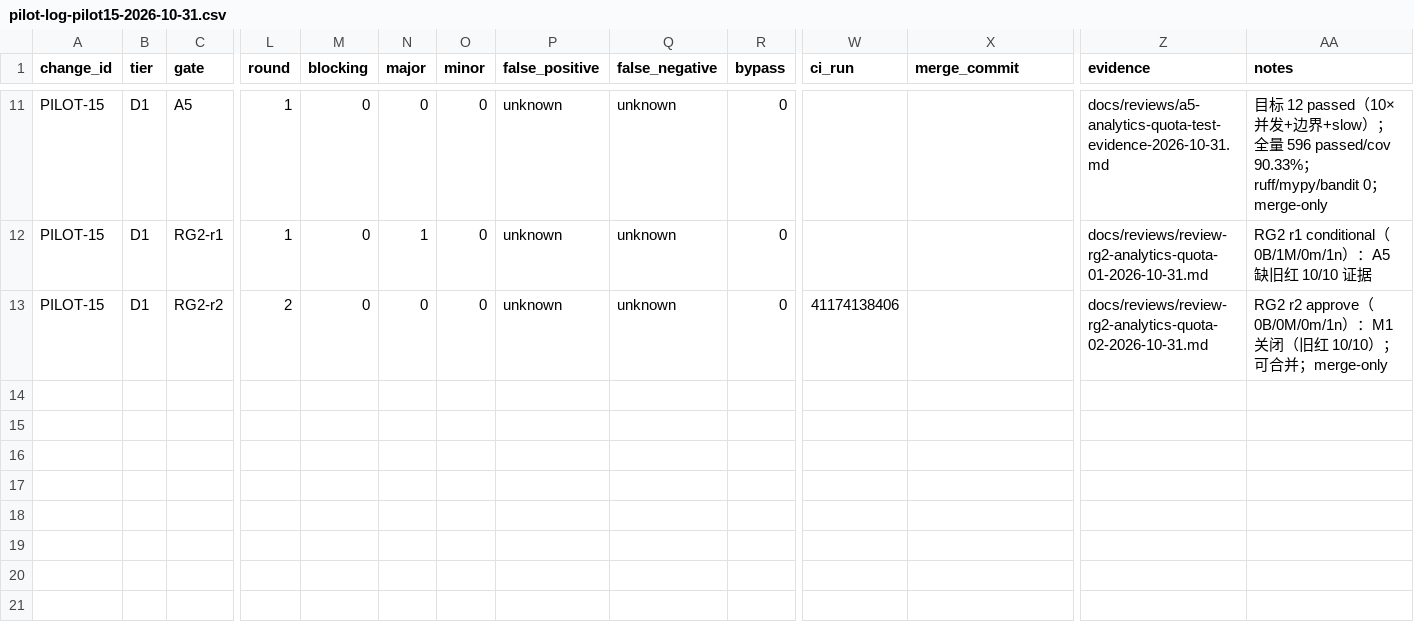
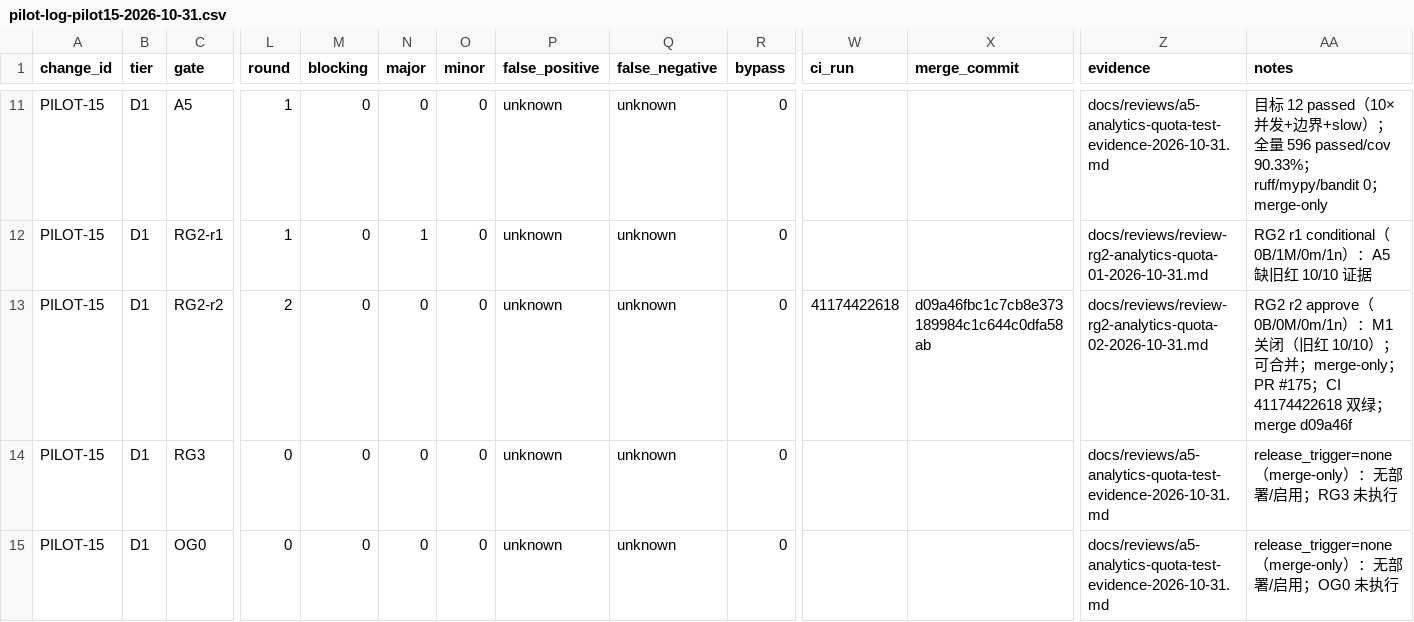
Before and after one commit to wu908/topicai, a CSV file: docs/reviews/pilot-log-pilot15-2026-10-31.csv, drawn as a sheet; only a part is shown, gaps mark what is left out; rows hold the shown columns only; the diff names each change by its address in the sheet, - before the commit and + after, or states it on an @@ line.

Commit message:
docs(pilot15): record PR #175 CI + merge d09a46f; RG3/OG0 not-run (merge-only)

```diff
--- a/docs/reviews/pilot-log-pilot15-2026-10-31.csv
+++ b/docs/reviews/pilot-log-pilot15-2026-10-31.csv
-W13 (ci_run): 41174138406
+W13 (ci_run): 41174422618
-X13 (merge_commit): (empty)
+X13 (merge_commit): d09a46fbc1c7cb8e373189984c1c644c0dfa58ab
-AA13 (notes): …；merge-only
+AA13 (notes): …；merge-only；PR #175；CI 41174422618 双绿；merge d09a46f
+row 14: PILOT-15 | D1 | RG3 | 0 | 0 | 0 | 0 | unknown | unknown | 0 |  |  | docs/reviews/a5-analytics-quota-test-evidence-2026-10-31.md | release_trigger=none（merge-only）：无部署/启用；RG3 未执行
+row 15: PILOT-15 | D1 | OG0 | 0 | 0 | 0 | 0 | unknown | unknown | 0 |  |  | docs/reviews/a5-analytics-quota-test-evidence-2026-10-31.md | release_trigger=none（merge-only）：无部署/启用；OG0 未执行
```
